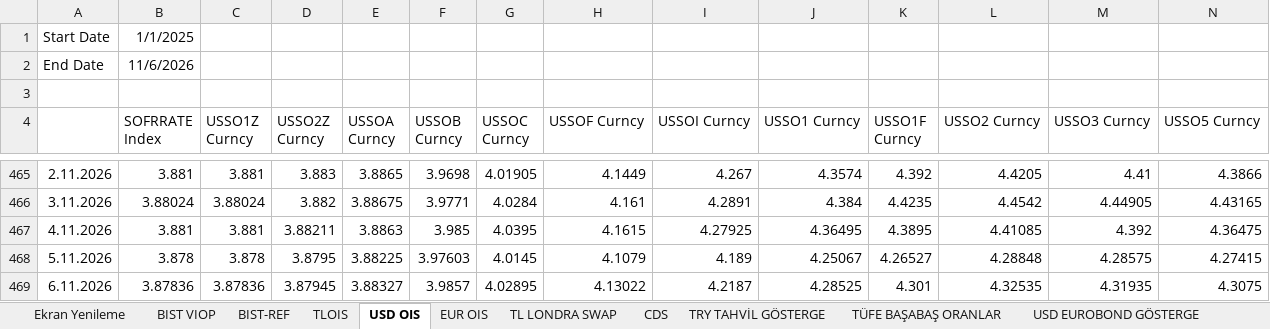
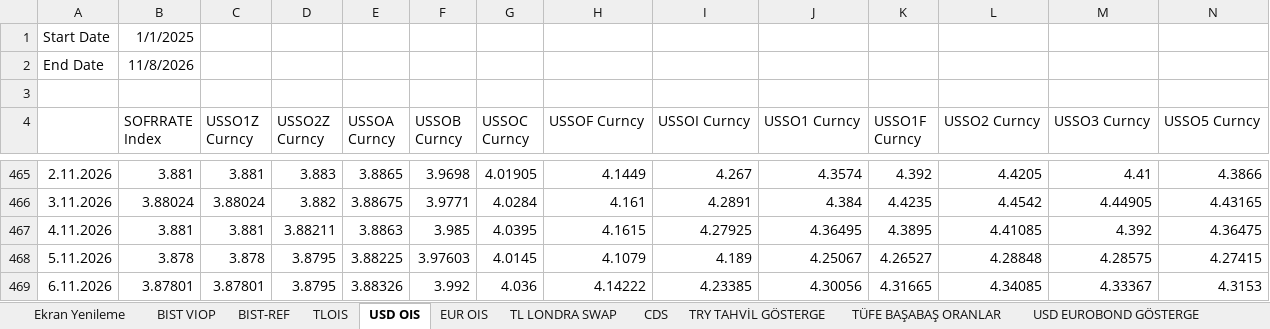
Before and after one commit to ALCO-Dashboard/piyasa-verisi, an Excel workbook: bloomberg/BBG Data Excel.xlsm, sheet USD OIS, drawn as a sheet; only a part is shown, gaps mark what is left out; values as stored, in another font and other column widths than the file's, no borders; the diff covers the shown part only; the diff names each change by its address in the sheet, - before the commit and + after, or states it on an @@ line.

```diff
--- a/bloomberg/BBG Data Excel.xlsm (sheet USD OIS)
+++ b/bloomberg/BBG Data Excel.xlsm (sheet USD OIS)
-B2 (SOFRRATE Index): 11/6/2026
+B2 (SOFRRATE Index): 11/8/2026
-B469 (SOFRRATE Index): 3.87836
+B469 (SOFRRATE Index): 3.87801
-C469 (USSO1Z Curncy): 3.87836
+C469 (USSO1Z Curncy): 3.87801
-D469 (USSO2Z Curncy): 3.87945
+D469 (USSO2Z Curncy): 3.8795
-E469 (USSOA Curncy): 3.88327
+E469 (USSOA Curncy): 3.88326
-F469 (USSOB Curncy): 3.9857
+F469 (USSOB Curncy): 3.992
-G469 (USSOC Curncy): 4.02895
+G469 (USSOC Curncy): 4.036
-H469 (USSOF Curncy): 4.13022
+H469 (USSOF Curncy): 4.14222
-I469 (USSOI Curncy): 4.2187
+I469 (USSOI Curncy): 4.23385
-J469 (USSO1 Curncy): 4.28525
+J469 (USSO1 Curncy): 4.30056
-K469 (USSO1F Curncy): 4.301
+K469 (USSO1F Curncy): 4.31665
-L469 (USSO2 Curncy): 4.32535
+L469 (USSO2 Curncy): 4.34085
-M469 (USSO3 Curncy): 4.31935
+M469 (USSO3 Curncy): 4.33367
-N469 (USSO5 Curncy): 4.3075
+N469 (USSO5 Curncy): 4.3153
```
Also changed, not shown: 1 edited cell elsewhere in this sheet, sheet Borsa Ve Diğer, sheet BIST-REF, sheet BIST VIOP, sheet EUR OIS, sheet TL LONDRA SWAP, sheet TLOIS, 9 more sheets, other sheet tabs, formulas that keep their value.
